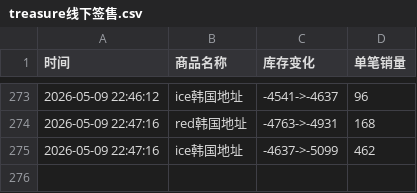
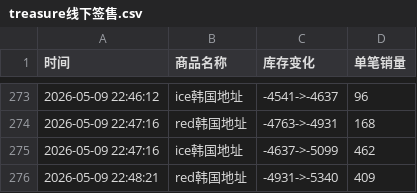
Before and after one commit to yuiki001/treasure_k40509, a CSV file: treasure线下签售.csv, drawn as a sheet; only a part is shown, gaps mark what is left out; the diff names each change by its address in the sheet, - before the commit and + after, or states it on an @@ line.

Commit message:
自动更新数据 2026-05-09 22:48:23

```diff
--- a/treasure线下签售.csv
+++ b/treasure线下签售.csv
+row 276: 2026-05-09 22:48:21 | red韩国地址 | -4931->-5340 | 409
```
